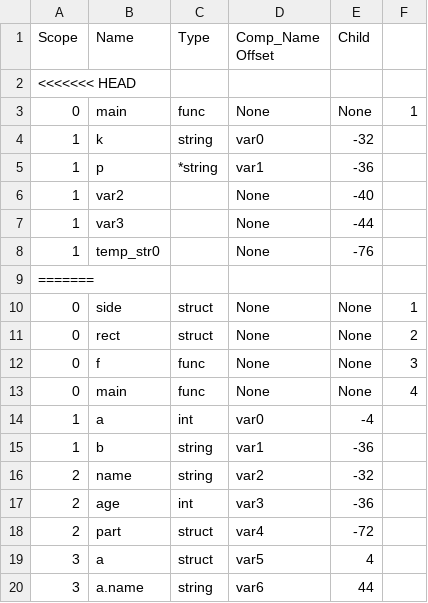
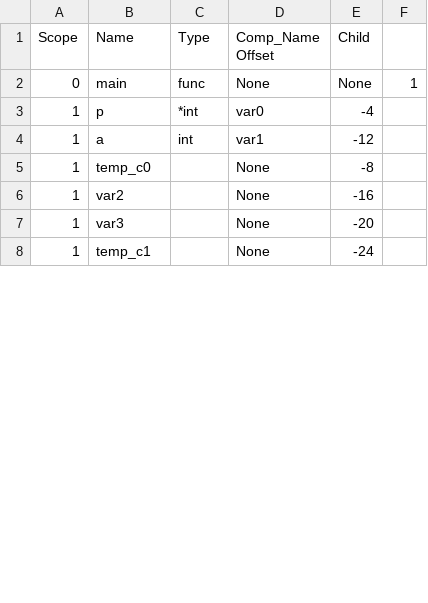
Before and after one commit to SahilDhull/ssac, a CSV file: src/Table.csv, drawn as a sheet; only a part is shown; the diff covers the shown part only.

```diff
--- a/src/Table.csv
+++ b/src/Table.csv
@@ -2 +1,0 @@ Scope,      Name,       Type,       Comp_Name   Offset,     Child
-<<<<<<< HEAD
@@ -4,17 +3,6 @@ Scope,      Name,       Type,       Comp_Name   Offset,     Child
-1,          k,          string,     var0,       -32,
-1,          p,          *string,    var1,       -36,
-1,          var2,       ,           None,       -40,
-1,          var3,       ,           None,       -44,
-1,          temp_str0,  ,           None,       -76,
-=======
-0,          side,       struct,     None,       None,       1
-0,          rect,       struct,     None,       None,       2
-0,          f,          func,       None,       None,       3
-0,          main,       func,       None,       None,       4
-1,          a,          int,        var0,       -4,
-1,          b,          string,     var1,       -36,
-2,          name,       string,     var2,       -32,
-2,          age,        int,        var3,       -36,
-2,          part,       struct,     var4,       -72,
-3,          a,          struct,     var5,       4,
-3,          a.name,     string,     var6,       44,
+1,         p,         *int,      var0,      -4,
+1,         a,         int,       var1,      -12,
+1,         temp_c0,   ,          None,      -8,
+1,         var2,      ,          None,      -16,
+1,         var3,      ,          None,      -20,
+1,         temp_c1,   ,          None,      -24,
```
Also changed, not shown: 1 added row and 18 removed rows elsewhere in this file, 5 other files.
